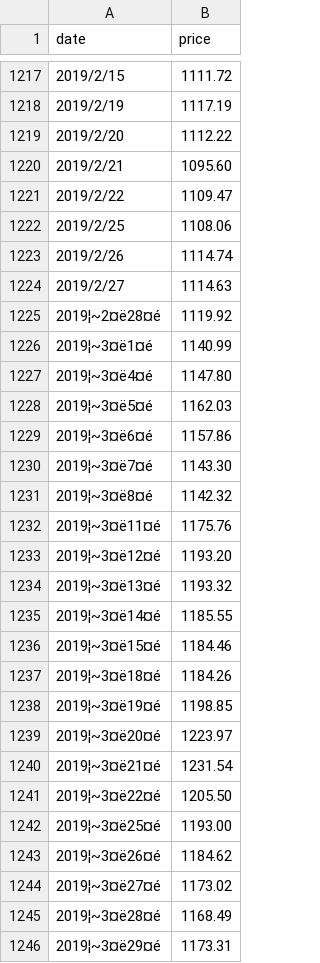
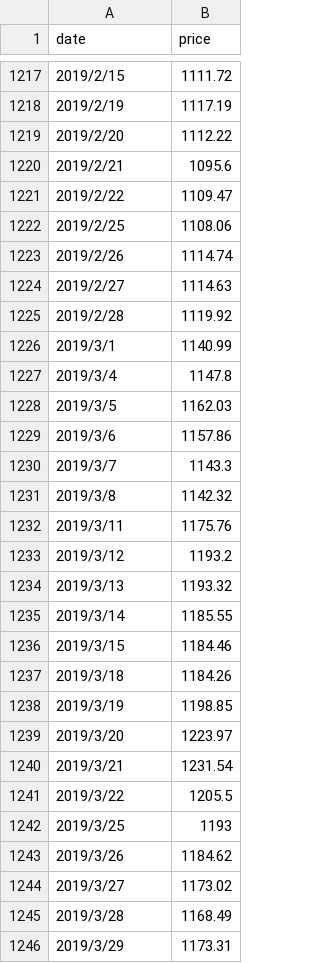
Before and after one commit to syps9202/Stocker, a CSV file: Close/GOOG.csv, drawn as a sheet; only a part is shown, gaps mark what is left out; removed rows and columns are numbered as before the commit, all else as after; the diff covers the shown part only; the diff names each change by its address in the sheet, - before the commit and + after, or states it on an @@ line.

Commit message:
Update APPL,GOOG

```diff
--- a/Close/GOOG.csv
+++ b/Close/GOOG.csv
-B1220 (price): 1095.60
+B1220 (price): 1095.6
-A1225 (date): 2019¦~2¤ë28¤é
+A1225 (date): 2019/2/28
-A1226 (date): 2019¦~3¤ë1¤é
+A1226 (date): 2019/3/1
-row 1227: 2019¦~3¤ë4¤é | 1147.80
+row 1227: 2019/3/4 | 1147.8
-A1228 (date): 2019¦~3¤ë5¤é
+A1228 (date): 2019/3/5
-A1229 (date): 2019¦~3¤ë6¤é
+A1229 (date): 2019/3/6
-row 1230: 2019¦~3¤ë7¤é | 1143.30
+row 1230: 2019/3/7 | 1143.3
-A1231 (date): 2019¦~3¤ë8¤é
+A1231 (date): 2019/3/8
-A1232 (date): 2019¦~3¤ë11¤é
+A1232 (date): 2019/3/11
-row 1233: 2019¦~3¤ë12¤é | 1193.20
+row 1233: 2019/3/12 | 1193.2
-A1234 (date): 2019¦~3¤ë13¤é
+A1234 (date): 2019/3/13
-A1235 (date): 2019¦~3¤ë14¤é
+A1235 (date): 2019/3/14
-A1236 (date): 2019¦~3¤ë15¤é
+A1236 (date): 2019/3/15
-A1237 (date): 2019¦~3¤ë18¤é
+A1237 (date): 2019/3/18
-A1238 (date): 2019¦~3¤ë19¤é
+A1238 (date): 2019/3/19
-A1239 (date): 2019¦~3¤ë20¤é
+A1239 (date): 2019/3/20
-A1240 (date): 2019¦~3¤ë21¤é
+A1240 (date): 2019/3/21
-row 1241: 2019¦~3¤ë22¤é | 1205.50
-row 1242: 2019¦~3¤ë25¤é | 1193.00
+row 1241: 2019/3/22 | 1205.5
+row 1242: 2019/3/25 | 1193
-A1243 (date): 2019¦~3¤ë26¤é
+A1243 (date): 2019/3/26
-A1244 (date): 2019¦~3¤ë27¤é
+A1244 (date): 2019/3/27
-A1245 (date): 2019¦~3¤ë28¤é
+A1245 (date): 2019/3/28
-A1246 (date): 2019¦~3¤ë29¤é
+A1246 (date): 2019/3/29
```
Also changed, not shown: 4 added rows, 4 removed rows and 119 edited cells elsewhere in this file, High/GOOG.csv, Low/GOOG.csv, 3 other files.
